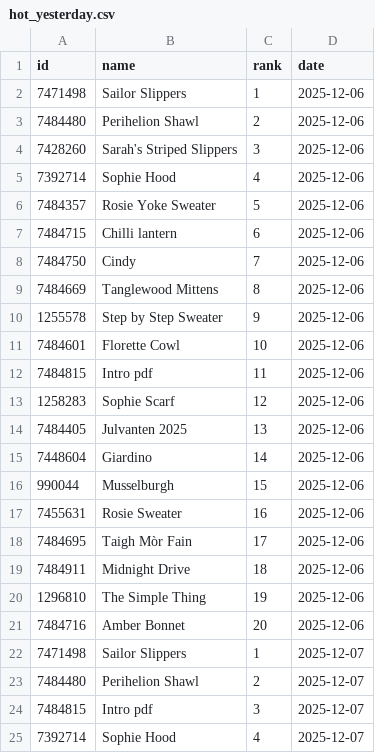
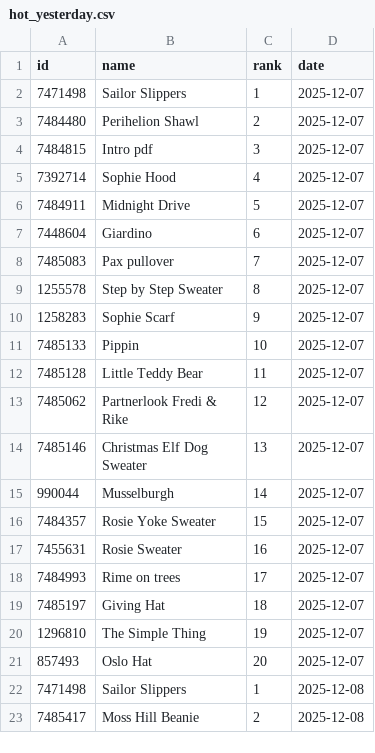
Before and after one commit to alexmcsw/ravelry-table, a CSV file: data/hot_yesterday.csv, drawn as a sheet; only a part is shown; the shorter side is filled out with more unchanged rows; removed rows and columns are numbered as before the commit, all else as after; the diff covers the shown part only; the diff names each change by its address in the sheet, - before the commit and + after, or states it on an @@ line.

```diff
--- a/data/hot_yesterday.csv
+++ b/data/hot_yesterday.csv
-row 2: 7471498 | Sailor Slippers | 1 | 2025-12-06
-row 3: 7484480 | Perihelion Shawl | 2 | 2025-12-06
-row 4: 7428260 | Sarah's Striped Slippers | 3 | 2025-12-06
-row 5: 7392714 | Sophie Hood | 4 | 2025-12-06
-row 6: 7484357 | Rosie Yoke Sweater | 5 | 2025-12-06
-row 7: 7484715 | Chilli lantern | 6 | 2025-12-06
-row 8: 7484750 | Cindy | 7 | 2025-12-06
-row 9: 7484669 | Tanglewood Mittens | 8 | 2025-12-06
-row 10: 1255578 | Step by Step Sweater | 9 | 2025-12-06
-row 11: 7484601 | Florette Cowl | 10 | 2025-12-06
-row 12: 7484815 | Intro pdf | 11 | 2025-12-06
-row 13: 1258283 | Sophie Scarf | 12 | 2025-12-06
-row 14: 7484405 | Julvanten 2025 | 13 | 2025-12-06
-row 15: 7448604 | Giardino | 14 | 2025-12-06
-row 16: 990044 | Musselburgh | 15 | 2025-12-06
-row 17: 7455631 | Rosie Sweater | 16 | 2025-12-06
-row 18: 7484695 | Taigh Mòr Fain | 17 | 2025-12-06
-row 19: 7484911 | Midnight Drive | 18 | 2025-12-06
-row 20: 1296810 | The Simple Thing | 19 | 2025-12-06
-row 21: 7484716 | Amber Bonnet | 20 | 2025-12-06
```
Also changed, not shown: 20 added rows elsewhere in this file.
